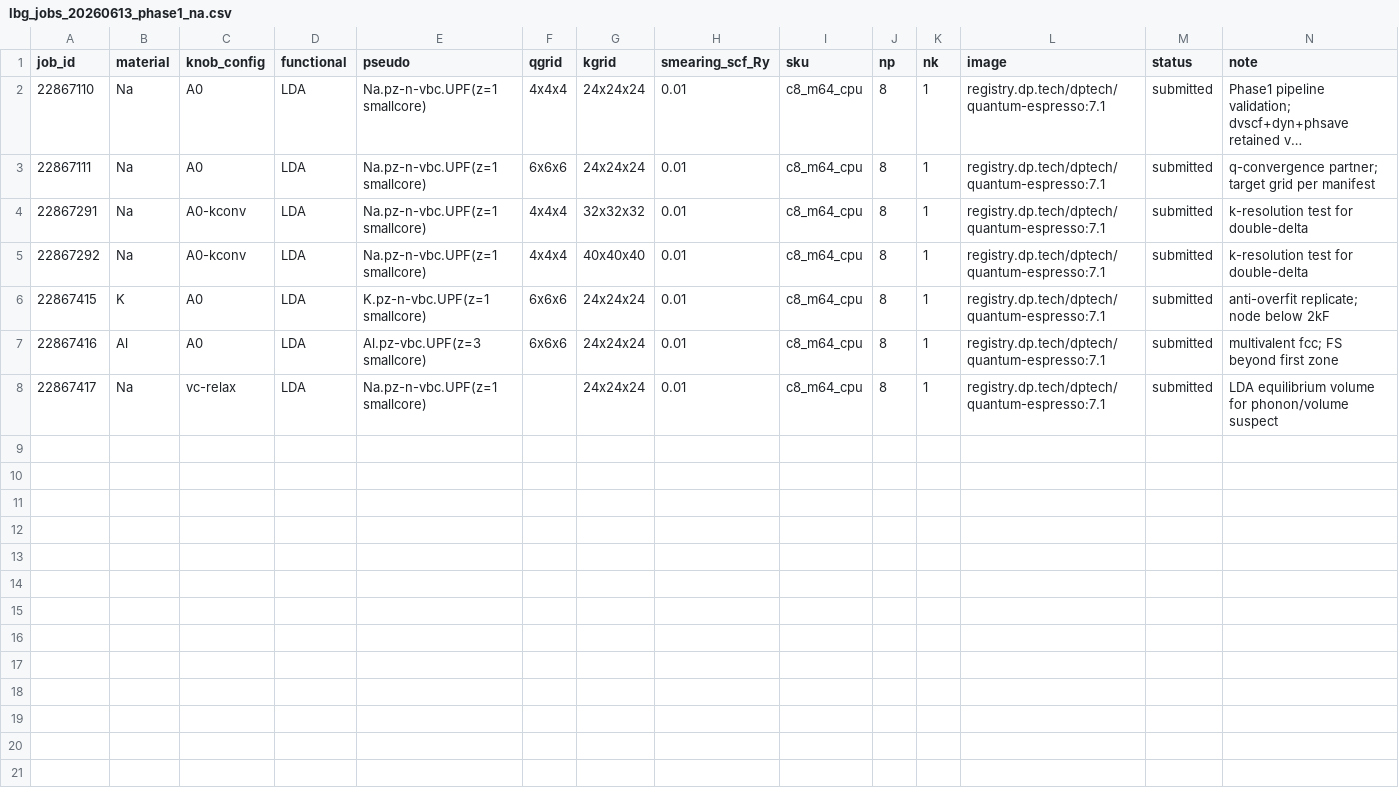
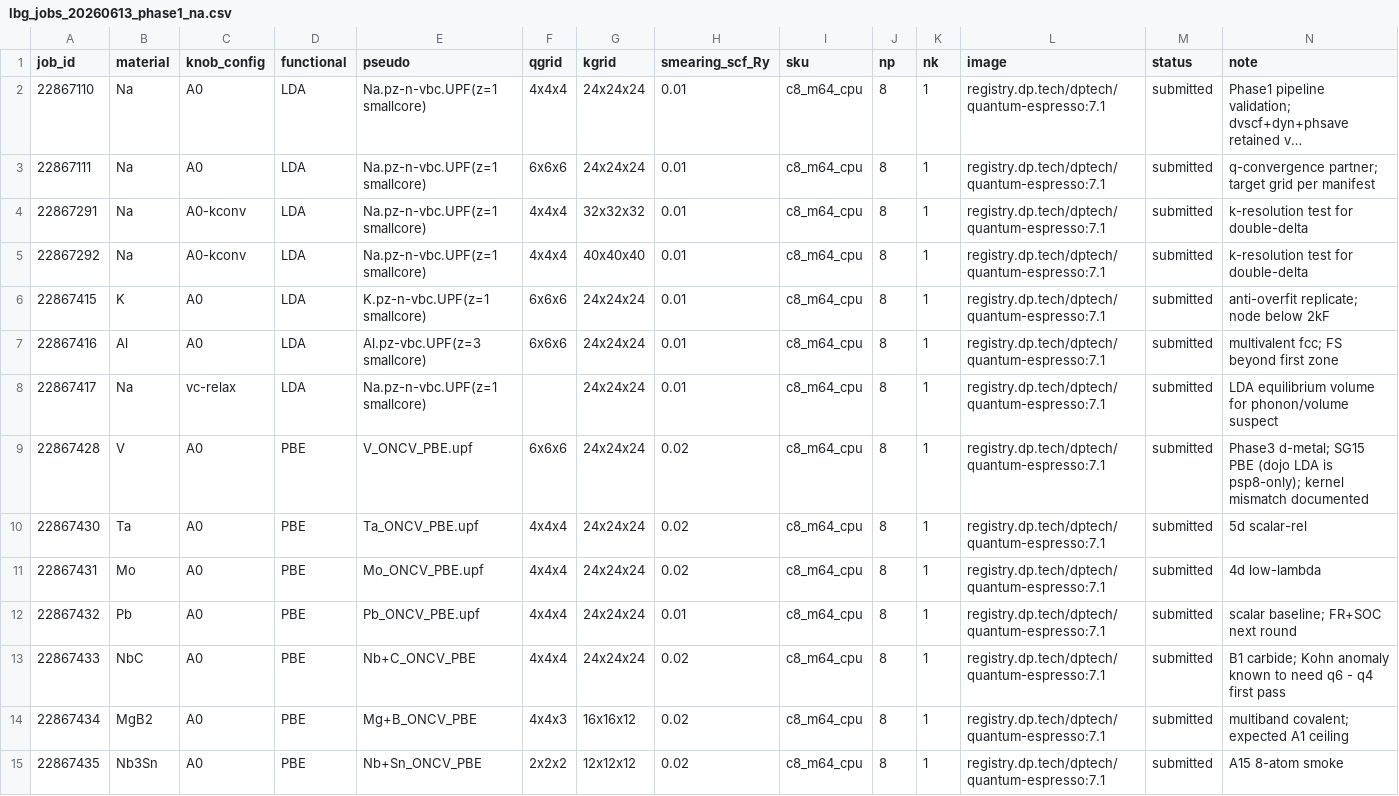
Before and after one commit to kunyuan/dfpt-lambda-benchmark, a CSV file: research/dfpt-distillation/jobs/lbg_jobs_20260613_phase1_na.csv, drawn as a sheet; long unchanged cells end in …; the diff names each change by its address in the sheet, - before the commit and + after, or states it on an @@ line.

```diff
--- a/research/dfpt-distillation/jobs/lbg_jobs_20260613_phase1_na.csv
+++ b/research/dfpt-distillation/jobs/lbg_jobs_20260613_phase1_na.csv
+row 9: 22867428 | V | A0 | PBE | V_ONCV_PBE.upf | 6x6x6 | 24x24x24 | 0.02 | c8_m64_cpu | 8 | 1 | registry.dp.tech/dptech/quantum-espresso:7.1 | submitted | Phase3 d-metal; SG15 PBE (dojo LDA is psp8-only); kernel mismatch documented
+row 10: 22867430 | Ta | A0 | PBE | Ta_ONCV_PBE.upf | 4x4x4 | 24x24x24 | 0.02 | c8_m64_cpu | 8 | 1 | registry.dp.tech/dptech/quantum-espresso:7.1 | submitted | 5d scalar-rel
+row 11: 22867431 | Mo | A0 | PBE | Mo_ONCV_PBE.upf | 4x4x4 | 24x24x24 | 0.02 | c8_m64_cpu | 8 | 1 | registry.dp.tech/dptech/quantum-espresso:7.1 | submitted | 4d low-lambda
+row 12: 22867432 | Pb | A0 | PBE | Pb_ONCV_PBE.upf | 4x4x4 | 24x24x24 | 0.01 | c8_m64_cpu | 8 | 1 | registry.dp.tech/dptech/quantum-espresso:7.1 | submitted | scalar baseline; FR+SOC next round
+row 13: 22867433 | NbC | A0 | PBE | Nb+C_ONCV_PBE | 4x4x4 | 24x24x24 | 0.02 | c8_m64_cpu | 8 | 1 | registry.dp.tech/dptech/quantum-espresso:7.1 | submitted | B1 carbide; Kohn anomaly known to need q6 - q4 first pass
+row 14: 22867434 | MgB2 | A0 | PBE | Mg+B_ONCV_PBE | 4x4x3 | 16x16x12 | 0.02 | c8_m64_cpu | 8 | 1 | registry.dp.tech/dptech/quantum-espresso:7.1 | submitted | multiband covalent; expected A1 ceiling
+row 15: 22867435 | Nb3Sn | A0 | PBE | Nb+Sn_ONCV_PBE | 2x2x2 | 12x12x12 | 0.02 | c8_m64_cpu | 8 | 1 | registry.dp.tech/dptech/quantum-espresso:7.1 | submitted | A15 8-atom smoke
```
